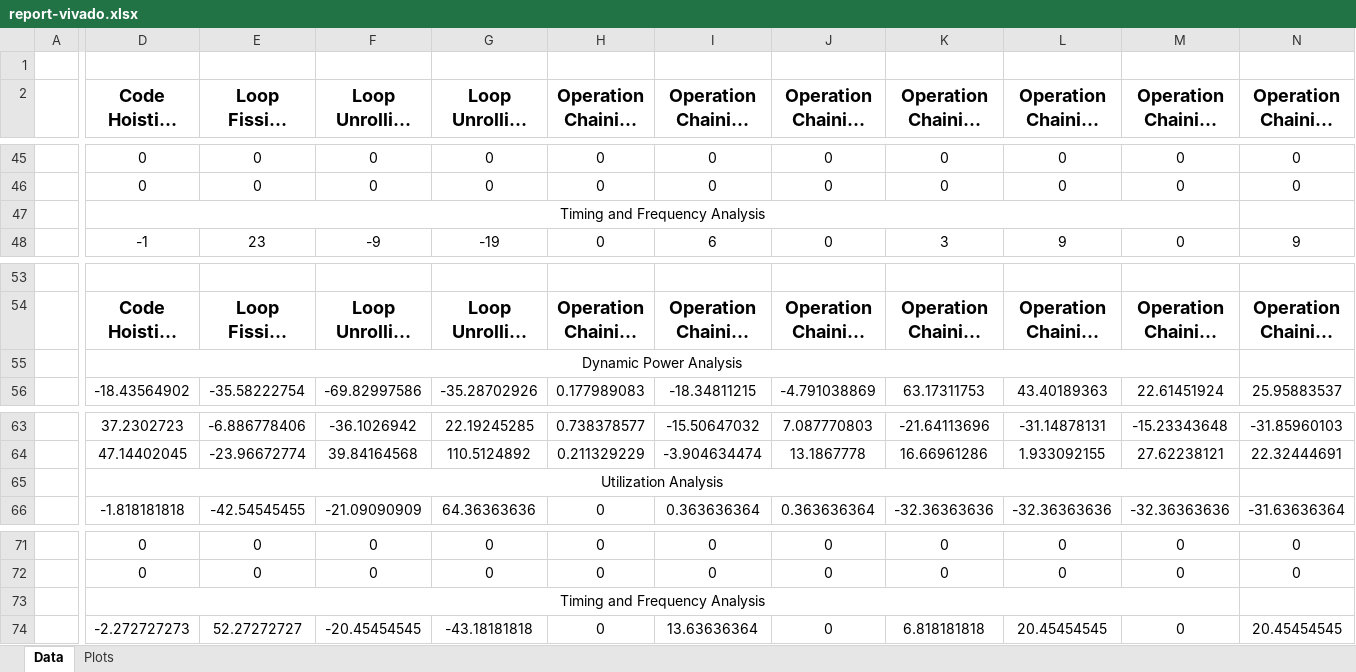
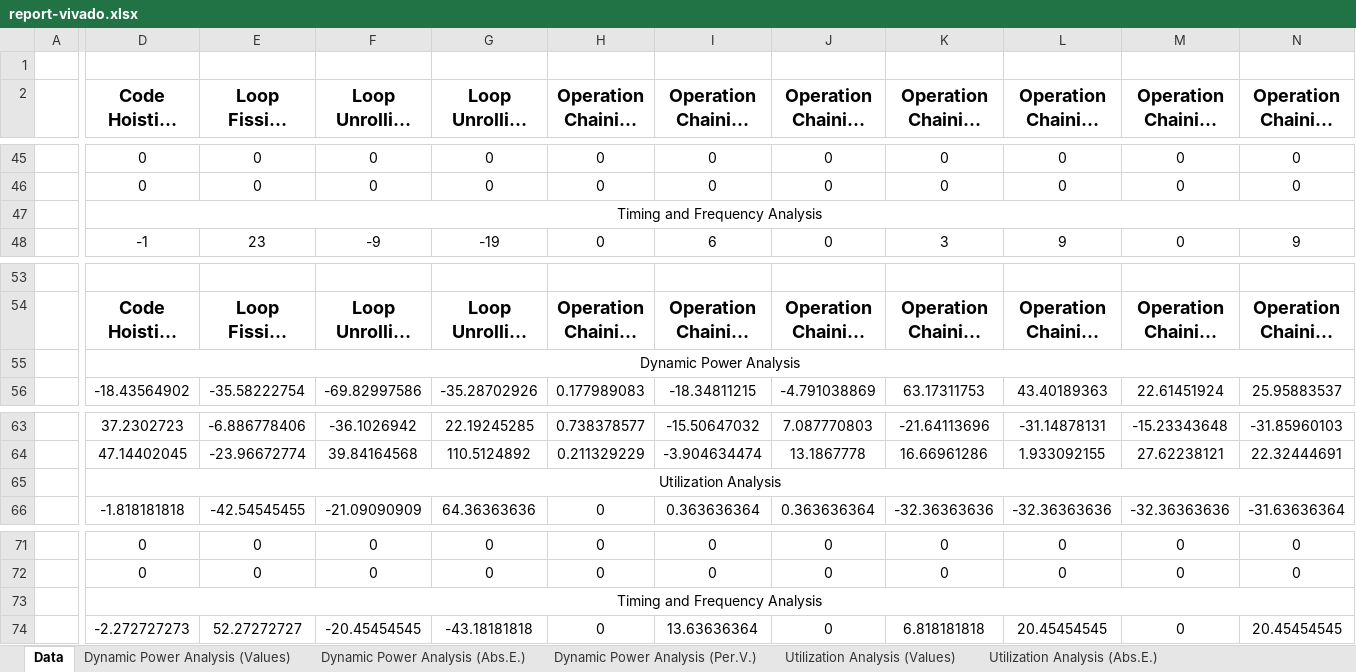
Before and after one commit to gubbriaco/fir-filter-analysis, an Excel workbook: reports/vivado/report-vivado.xlsx, sheet Data, drawn as a sheet; only a part is shown, gaps mark what is left out; long unchanged cells end in …; values as stored, in another font and other column widths than the file's, no borders; charts and pictures not drawn; the diff covers the shown part only; the diff names each change by its address in the sheet, - before the commit and + after, or states it on an @@ line.

```diff
--- a/reports/vivado/report-vivado.xlsx (sheet Data)
+++ b/reports/vivado/report-vivado.xlsx (sheet Data)
-sheet tab: Plots
+sheet tab: Dynamic Power Analysis (Values)
+sheet tab: Dynamic Power Analysis (Abs.E.)
+sheet tab: Dynamic Power Analysis (Per.V.)
+sheet tab: Utilization Analysis (Values)
+sheet tab: Utilization Analysis (Abs.E.)
-D47:M47 merged
+D47:N47 merged
-D55:M55 merged
+D55:N55 merged
-D65:M65 merged
+D65:N65 merged
-D73:M73 merged
+D73:N73 merged
```
Also changed, not shown: merged cells elsewhere in this sheet, other sheet tabs, charts or pictures.
